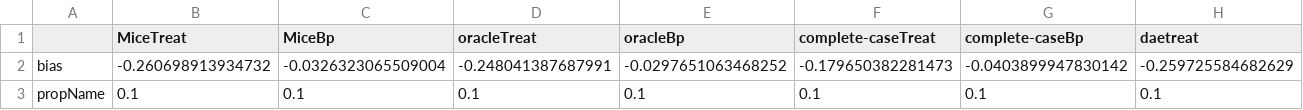
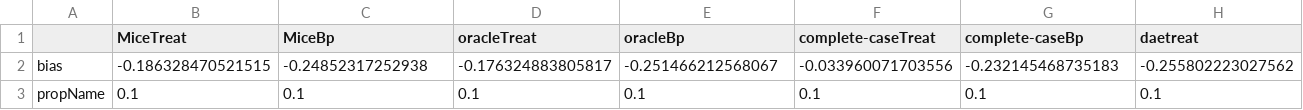
Before and after one commit to kylieg430/CompareMI, a CSV file: MCAR0.1.csv, drawn as a sheet; only a part is shown; removed rows and columns are numbered as before the commit, all else as after; rows hold the shown columns only; the diff names each change by its address in the sheet, - before the commit and + after, or states it on an @@ line.

```diff
--- a/MCAR0.1.csv
+++ b/MCAR0.1.csv
-row 2: bias | -0.260698913934732 | -0.0326323065509004 | -0.248041387687991 | -0.0297651063468252 | -0.179650382281473 | -0.0403899947830142 | -0.259725584682629
+row 2: bias | -0.186328470521515 | -0.24852317252938 | -0.176324883805817 | -0.251466212568067 | -0.033960071703556 | -0.232145468735183 | -0.255802223027562
```
Also changed, not shown: BiasMCAR100.csv, MCAR0.5.csv, 24 other files.
